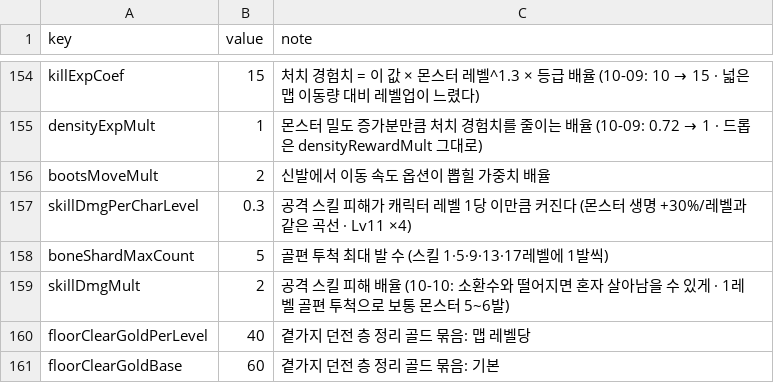
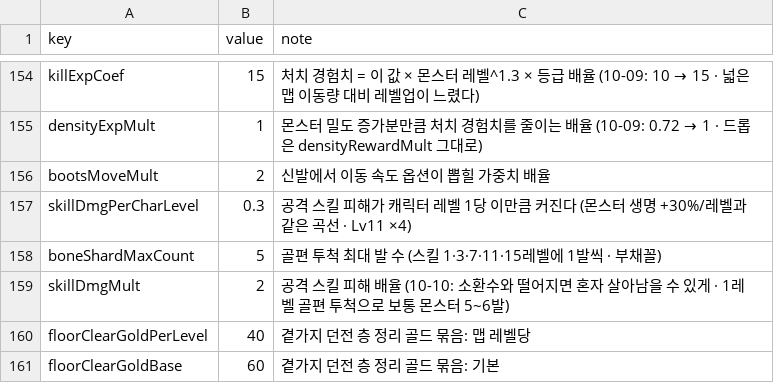
Before and after one commit to mogoshop/catch-and-keep, a CSV file: data/config.csv, drawn as a sheet; only a part is shown, gaps mark what is left out.

```diff
--- a/data/config.csv
+++ b/data/config.csv
@@ -157,3 +157,3 @@ bootsMoveMult,2,신발에서 이동 속도 옵션이 뽑힐 가중치 배율
 skillDmgPerCharLevel,0.3,공격 스킬 피해가 캐릭터 레벨 1당 이만큼 커진다 (몬스터 생명 +30%/레벨과 같은 곡선 · Lv11 ×4)
-boneShardMaxCount,5,골편 투척 최대 발 수 (스킬 1·5·9·13·17레벨에 1발씩)
+boneShardMaxCount,5,골편 투척 최대 발 수 (스킬 1·3·7·11·15레벨에 1발씩 · 부채꼴)
 skillDmgMult,2,공격 스킬 피해 배율 (10-10: 소환수와 떨어지면 혼자 살아남을 수 있게 · 1레벨 골편 투척으로 보통 몬스터 5~6발)
```
Also changed, not shown: data/skills.csv, 7 other files.
